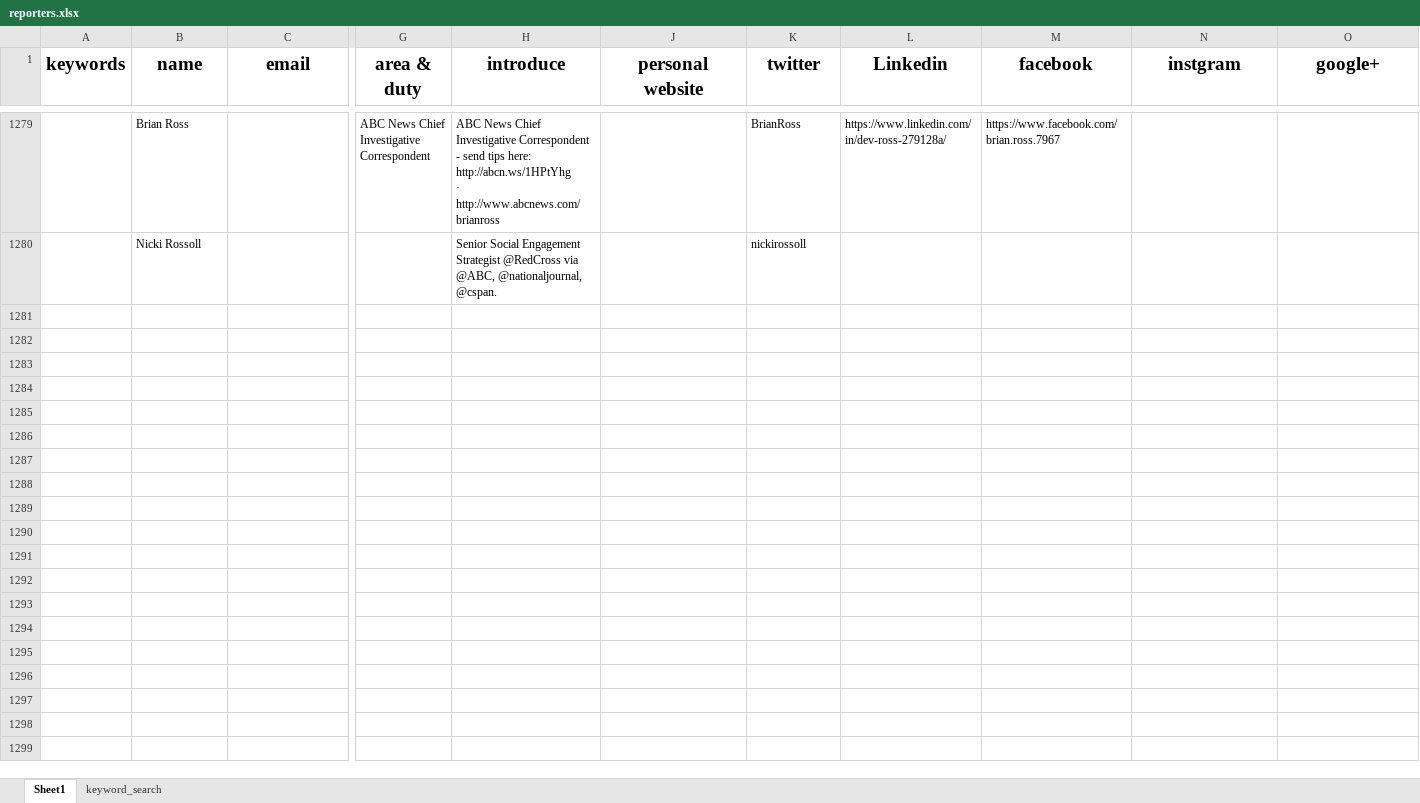
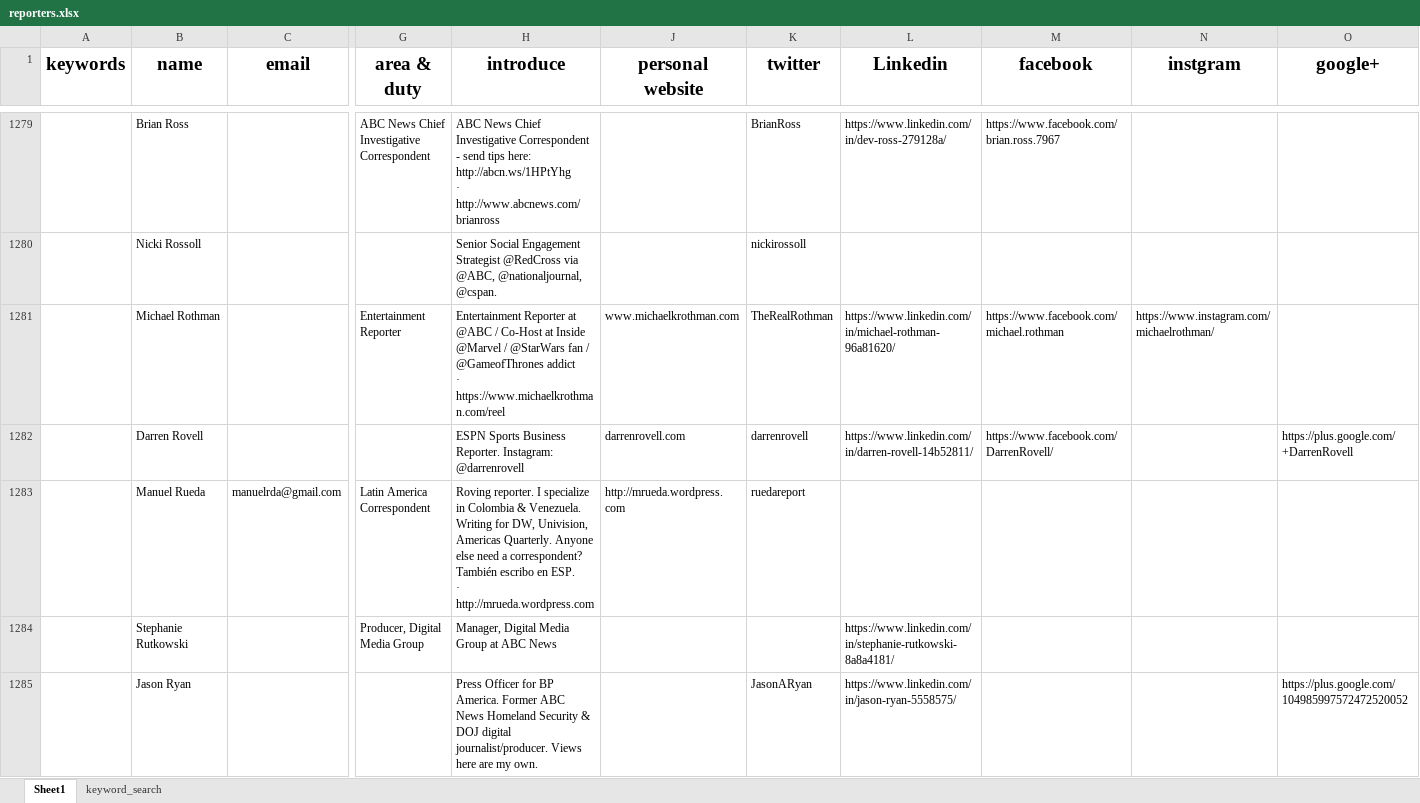
Before and after one commit to wuoshiwzm/journalist_contact, an Excel workbook: reporters.xlsx, sheet Sheet1, drawn as a sheet; only a part is shown, gaps mark what is left out; values as stored, in another font and other column widths than the file's, no borders; rows hold the shown columns only; ↵ is a line break in a cell; the diff covers the shown part only; the diff names each change by its address in the sheet, - before the commit and + after, or states it on an @@ line.

Commit message:
2-7

```diff
--- a/reporters.xlsx (sheet Sheet1)
+++ b/reporters.xlsx (sheet Sheet1)
+row 1281:  | Michael Rothman |  | Entertainment Reporter | Entertainment Reporter at @ABC / Co-Host at Inside @Marvel / @StarWars fan / @GameofThrones addict ↵ · https://www.michaelkrothman.com/reel | www.michaelkrothman.com | TheRealRothman | https://www.linkedin.com/in/michael-rothman-96a81620/ | https://www.facebook.com/michael.rothman | https://www.instagram.com/michaelrothman/
+row 1282:  | Darren Rovell |  |  | ESPN Sports Business Reporter. Instagram: @darrenrovell | darrenrovell.com | darrenrovell | https://www.linkedin.com/in/darren-rovell-14b52811/ | https://www.facebook.com/DarrenRovell/ |  | https://plus.google.com/+DarrenRovell
+row 1283:  | Manuel Rueda | manuelrda@gmail.com | Latin America Correspondent | Roving reporter. I specialize in Colombia & Venezuela. Writing for DW, Univision, Americas Quarterly. Anyone else need a correspondent? También escribo en ESP. ↵ · http://mrueda.wordpress.com | http://mrueda.wordpress.com | ruedareport
+row 1284:  | Stephanie Rutkowski |  | Producer, Digital Media Group | Manager, Digital Media Group at ABC News |  |  | https://www.linkedin.com/in/stephanie-rutkowski-8a8a4181/
+row 1285:  | Jason Ryan |  |  | Press Officer for BP America. Former ABC News Homeland Security & DOJ digital journalist/producer. Views here are my own. |  | JasonARyan | https://www.linkedin.com/in/jason-ryan-5558575/ |  |  | https://plus.google.com/104985997572472520052
```
Also changed, not shown: 5 added rows elsewhere in this sheet.
